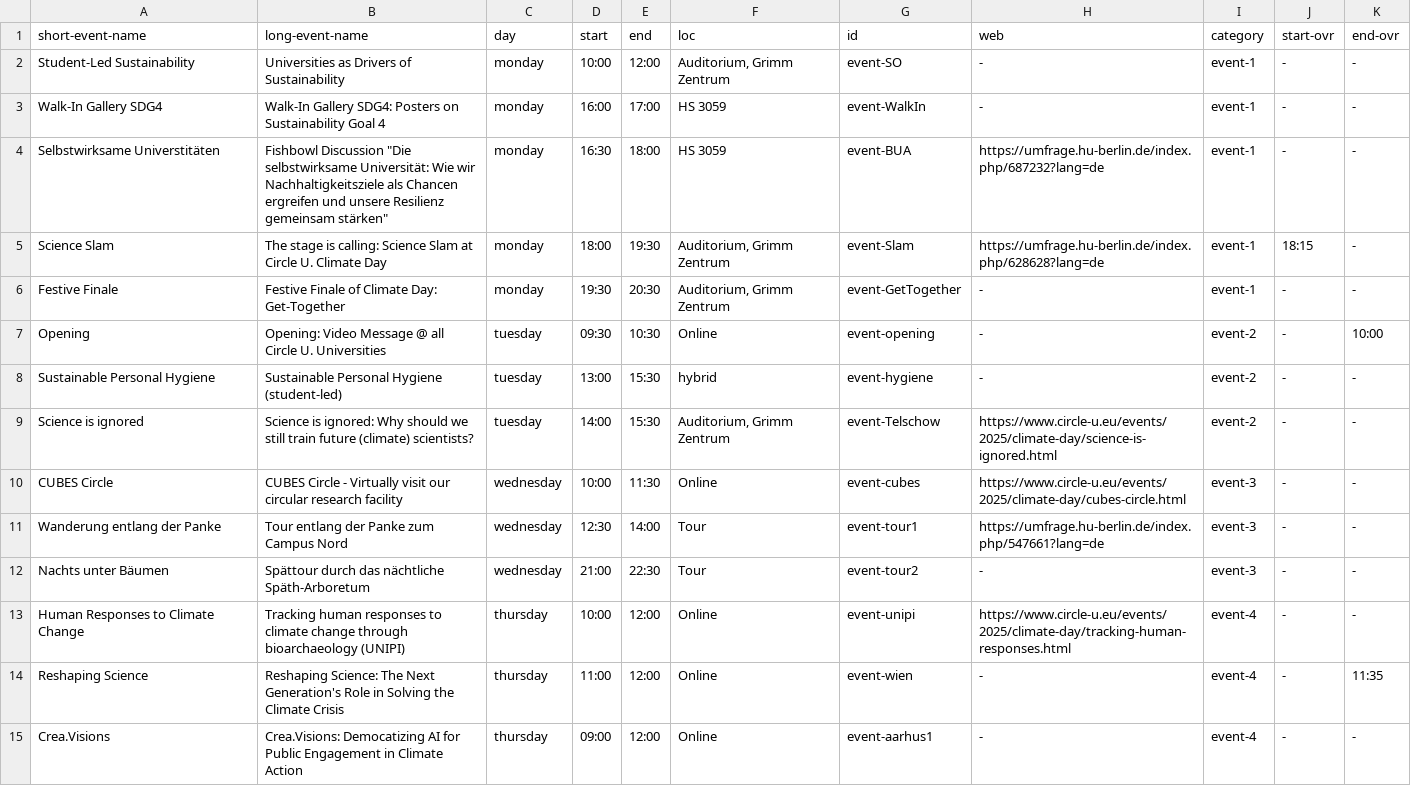
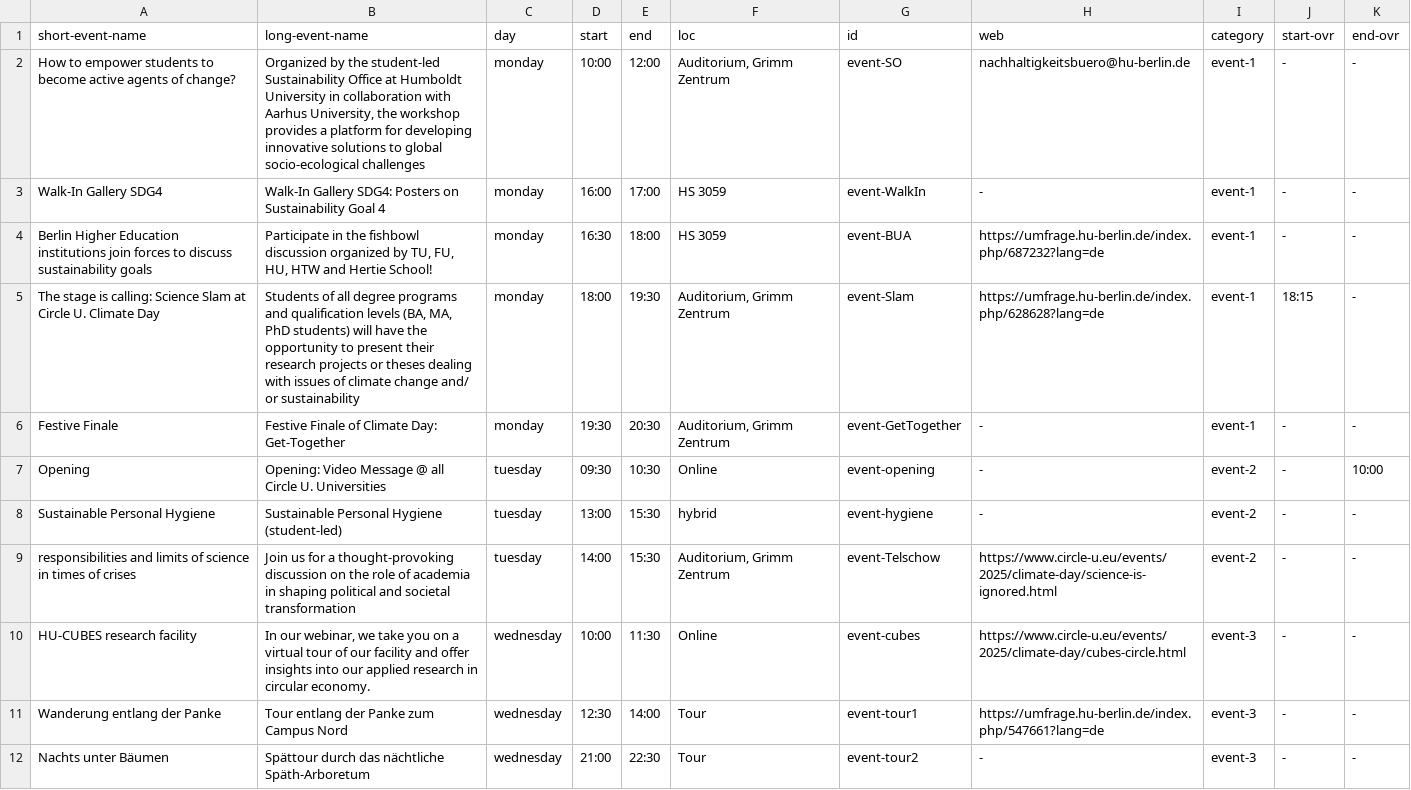
Before and after one commit to bolognalab/bolognalab.github.io, a CSV file: themenwoche-2025-thursday/files/programm-themenwoche.csv, drawn as a sheet; only a part is shown; the shorter side is filled out with more unchanged rows.

Commit message:
update csv Circle U climate day

```diff
--- a/themenwoche-2025-thursday/files/programm-themenwoche.csv
+++ b/themenwoche-2025-thursday/files/programm-themenwoche.csv
@@ -1,6 +1,6 @@
 short-event-name;long-event-name;day;start;end;loc;id;web;category;start-ovr;end-ovr
-Student-Led Sustainability;Universities as Drivers of Sustainability;monday;10:00;12:00;Auditorium, Grimm Zentrum;event-SO;-;event-1;-;-
+How to empower students to become active agents of change?;Organized by the student-led Sustainability Office at Humboldt University in collaboration with Aarhus University, the workshop provides a platform for developing innovative solutions to global socio-ecological challenges;monday;10:00;12:00;Auditorium, Grimm Zentrum;event-SO;nachhaltigkeitsbuero@hu-berlin.de;event-1;-;-
 Walk-In Gallery SDG4;Walk-In Gallery SDG4: Posters on Sustainability Goal 4;monday;16:00;17:00;HS 3059;event-WalkIn;-;event-1;-;-
-Selbstwirksame Universtitäten;"Fishbowl Discussion ""Die selbstwirksame Universität:  Wie wir Nachhaltigkeitsziele als Chancen ergreifen und unsere Resilienz gemeinsam stärken""";monday;16:30;18:00;HS 3059;event-BUA;https://umfrage.hu-berlin.de/index.php/687232?lang=de ;event-1;-;-
-Science Slam;The stage is calling: Science Slam at Circle U. Climate Day;monday;18:00;19:30;Auditorium, Grimm Zentrum;event-Slam;https://umfrage.hu-berlin.de/index.php/628628?lang=de ;event-1;18:15;-
+Berlin Higher Education institutions join forces to discuss sustainability goals;Participate in the fishbowl discussion organized by TU, FU, HU, HTW and Hertie School!;monday;16:30;18:00;HS 3059;event-BUA;https://umfrage.hu-berlin.de/index.php/687232?lang=de ;event-1;-;-
+The stage is calling: Science Slam at Circle U. Climate Day; Students of all degree programs and qualification levels (BA, MA, PhD students) will have the opportunity to present their research projects or theses dealing with issues of climate change and/ or sustainability ;monday;18:00;19:30;Auditorium, Grimm Zentrum;event-Slam;https://umfrage.hu-berlin.de/index.php/628628?lang=de ;event-1;18:15;-
 Festive Finale;Festive Finale of Climate Day: Get-Together;monday;19:30;20:30;Auditorium, Grimm Zentrum;event-GetTogether;-;event-1;-;-
@@ -8,4 +8,4 @@ Opening;Opening: Video Message @ all Circle U. Universities;tuesday;09:30;10:30;
 Sustainable Personal Hygiene;Sustainable Personal Hygiene (student-led);tuesday;13:00;15:30;hybrid;event-hygiene;-;event-2;-;-
-Science is ignored;Science is ignored: Why should we still train future (climate) scientists?;tuesday;14:00;15:30;Auditorium, Grimm Zentrum;event-Telschow;https://www.circle-u.eu/events/2025/climate-day/science-is-ignored.html;event-2;-;-
-CUBES Circle;CUBES Circle - Virtually visit our circular research facility;wednesday;10:00;11:30;Online;event-cubes;https://www.circle-u.eu/events/2025/climate-day/cubes-circle.html;event-3;-;-
+responsibilities and limits of science in times of crises;Join us for a thought-provoking discussion on the role of academia in shaping political and societal transformation;tuesday;14:00;15:30;Auditorium, Grimm Zentrum;event-Telschow;https://www.circle-u.eu/events/2025/climate-day/science-is-ignored.html;event-2;-;-
+HU-CUBES research facility;In our webinar, we take you on a virtual tour of our facility and offer insights into our applied research in circular economy.;wednesday;10:00;11:30;Online;event-cubes;https://www.circle-u.eu/events/2025/climate-day/cubes-circle.html;event-3;-;-
 Wanderung entlang der Panke;Tour entlang der Panke zum Campus Nord;wednesday;12:30;14:00;Tour;event-tour1;https://umfrage.hu-berlin.de/index.php/547661?lang=de ;event-3;-;-
```
Also changed, not shown: 1 other file.
